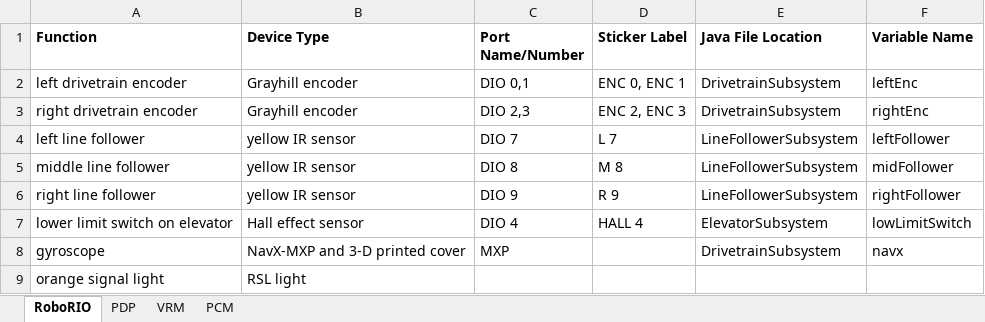
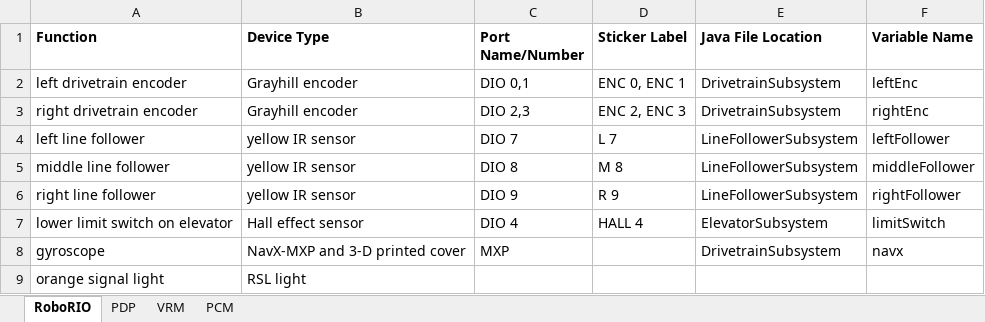
Before and after one commit to WarriorRobots/deepspace-season, an Excel workbook: resources/wiring-guide.xlsx, sheet RoboRIO, drawn as a sheet; values as stored, in another font and other column widths than the file's, no borders; the diff names each change by its address in the sheet, - before the commit and + after, or states it on an @@ line.

Commit message:
Update wiring-guide with new variable names

```diff
--- a/resources/wiring-guide.xlsx (sheet RoboRIO)
+++ b/resources/wiring-guide.xlsx (sheet RoboRIO)
-F5 (Variable Name): midFollower
+F5 (Variable Name): middleFollower
-F7 (Variable Name): lowLimitSwitch
+F7 (Variable Name): limitSwitch
```
Also changed, not shown: sheet PDP.
